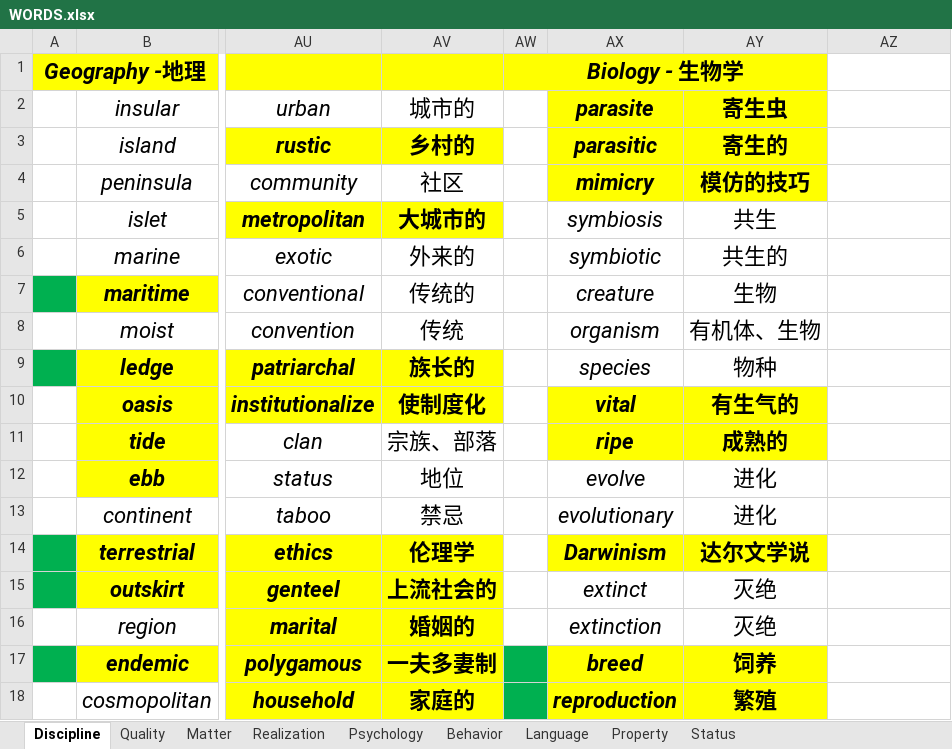
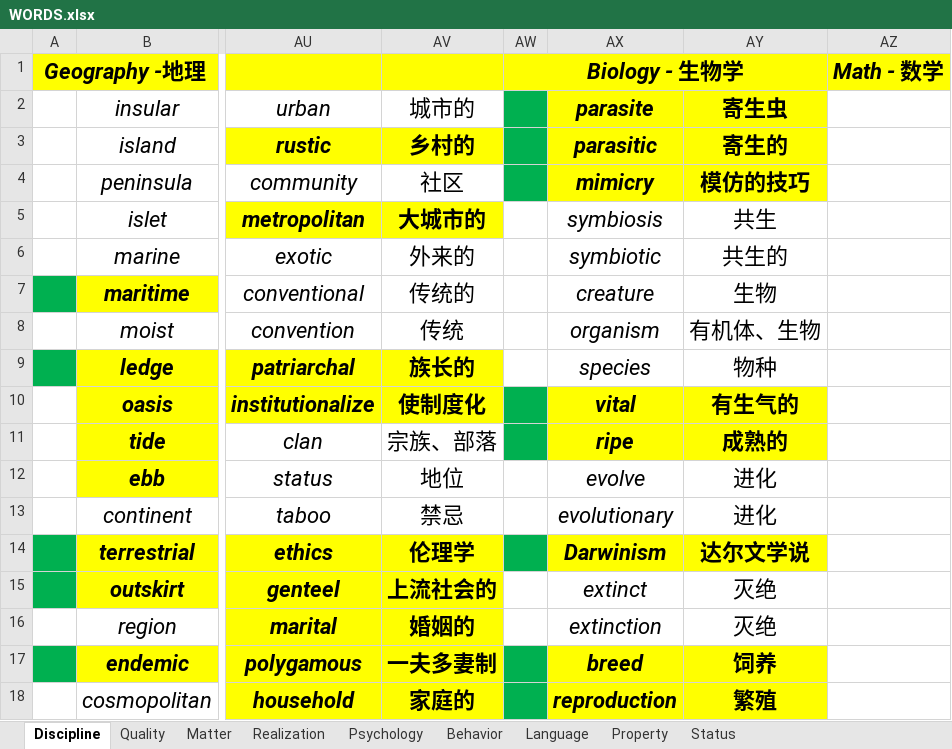
Before and after one commit to k-ning/RECORDING, an Excel workbook: WORDS.xlsx, sheet Discipline, drawn as a sheet; only a part is shown, gaps mark what is left out; values as stored, in another font and other column widths than the file's, no borders; the diff names each change by its address in the sheet, - before the commit and + after, or states it on an @@ line.

Commit message:
Update WORDS.xlsx

```diff
--- a/WORDS.xlsx (sheet Discipline)
+++ b/WORDS.xlsx (sheet Discipline)
-AZ1: (empty)
+AZ1: Math - 数学
-AZ1 fill: none
+AZ1 fill: #FFFF00
-AW2:AW4 fill: none
+AW2:AW4 fill: #00B050
-AW10:AW11 fill: none
+AW10:AW11 fill: #00B050
-AW14 fill: none
+AW14 fill: #00B050
```
